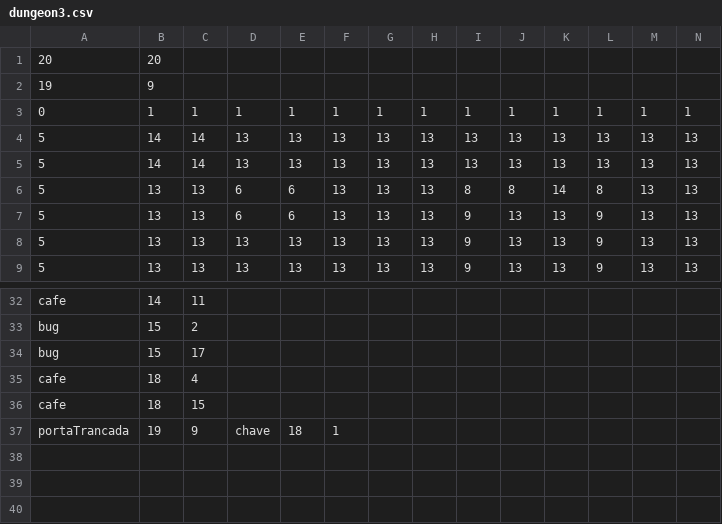
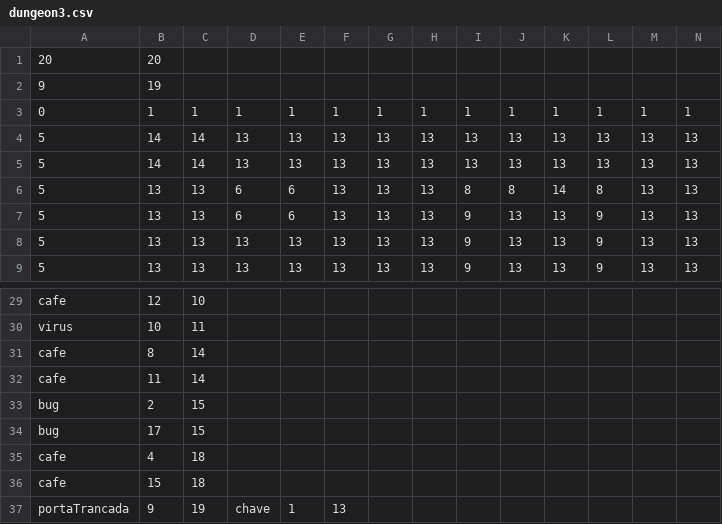
Before and after one commit to Jonhyog/SoftwareDungeon, a CSV file: src/res/dungeons/dungeon3.csv, drawn as a sheet; only a part is shown, gaps mark what is left out; removed rows and columns are numbered as before the commit, all else as after; rows hold the shown columns only; the diff covers the shown part only; the diff names each change by its address in the sheet, - before the commit and + after, or states it on an @@ line.

```diff
--- a/src/res/dungeons/dungeon3.csv
+++ b/src/res/dungeons/dungeon3.csv
-row 2: 19 | 9
+row 2: 9 | 19
-B29: 14
+B29: 12
-C29: 11
+C29: 10
+row 30: virus | 10 | 11
+row 31: cafe | 8 | 14
+row 32: cafe | 11 | 14
-B33: 15
+B33: 2
-C33: 2
+C33: 15
-B34: 15
+B34: 17
-C34: 17
+C34: 15
-B35: 18
+B35: 4
-C35: 4
+C35: 18
-B36: 18
+B36: 15
-C36: 15
+C36: 18
-B37: 19
+B37: 9
-C37: 9
+C37: 19
-E37: 18
+E37: 1
-F37: 1
+F37: 13
```
Also changed, not shown: 1 added row, 4 removed rows and 32 edited cells elsewhere in this file, src/res/dungeons/dungeon4.csv, 30 other files.
